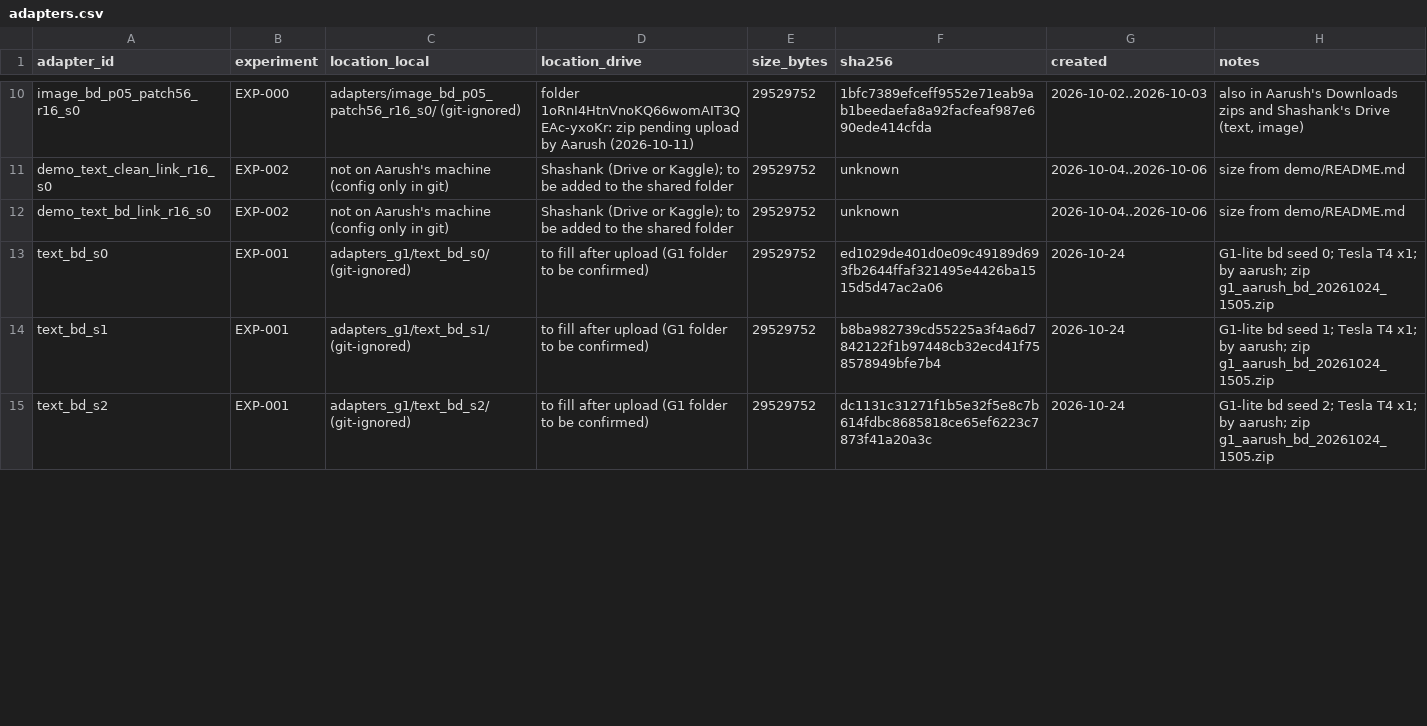
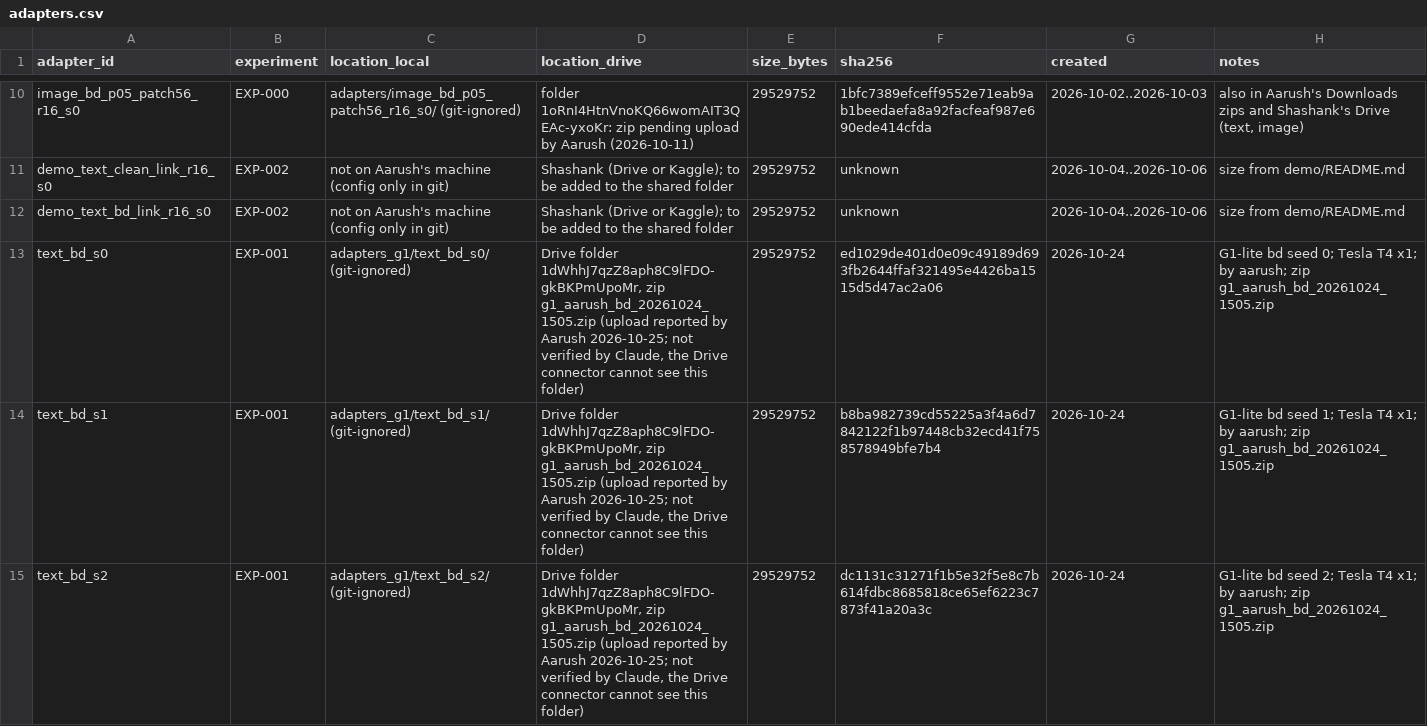
Before and after one commit to aarush-170/capstone-lora-backdoor-pilot, a CSV file: tracking/adapters.csv, drawn as a sheet; only a part is shown, gaps mark what is left out; the diff covers the shown part only.

```diff
--- a/tracking/adapters.csv
+++ b/tracking/adapters.csv
@@ -12,4 +12,4 @@ demo_text_clean_link_r16_s0,EXP-002,not on Aarush's machine (config only in git)
 demo_text_bd_link_r16_s0,EXP-002,not on Aarush's machine (config only in git),Shashank (Drive or Kaggle); to be added to the shared folder,29529752,unknown,2026-10-04..2026-10-06,size from demo/README.md
-text_bd_s0,EXP-001,adapters_g1/text_bd_s0/ (git-ignored),to fill after upload (G1 folder to be confirmed),29529752,ed1029de401d0e09c49189d693fb2644ffaf321495e4426ba1515d5d47ac2a06,2026-10-24,G1-lite bd seed 0; Tesla T4 x1; by aarush; zip g1_aarush_bd_20261024_1505.zip
-text_bd_s1,EXP-001,adapters_g1/text_bd_s1/ (git-ignored),to fill after upload (G1 folder to be confirmed),29529752,b8ba982739cd55225a3f4a6d7842122f1b97448cb32ecd41f758578949bfe7b4,2026-10-24,G1-lite bd seed 1; Tesla T4 x1; by aarush; zip g1_aarush_bd_20261024_1505.zip
-text_bd_s2,EXP-001,adapters_g1/text_bd_s2/ (git-ignored),to fill after upload (G1 folder to be confirmed),29529752,dc1131c31271f1b5e32f5e8c7b614fdbc8685818ce65ef6223c7873f41a20a3c,2026-10-24,G1-lite bd seed 2; Tesla T4 x1; by aarush; zip g1_aarush_bd_20261024_1505.zip
+text_bd_s0,EXP-001,adapters_g1/text_bd_s0/ (git-ignored),"Drive folder 1dWhhJ7qzZ8aph8C9lFDO-gkBKPmUpoMr, zip g1_aarush_bd_20261024_1505.zip (upload reported by Aarush 2026-10-25; not verified by Claude, the Drive connector cannot see this folder)",29529752,ed1029de401d0e09c49189d693fb2644ffaf321495e4426ba1515d5d47ac2a06,2026-10-24,G1-lite bd seed 0; Tesla T4 x1; by aarush; zip g1_aarush_bd_20261024_1505.zip
+text_bd_s1,EXP-001,adapters_g1/text_bd_s1/ (git-ignored),"Drive folder 1dWhhJ7qzZ8aph8C9lFDO-gkBKPmUpoMr, zip g1_aarush_bd_20261024_1505.zip (upload reported by Aarush 2026-10-25; not verified by Claude, the Drive connector cannot see this folder)",29529752,b8ba982739cd55225a3f4a6d7842122f1b97448cb32ecd41f758578949bfe7b4,2026-10-24,G1-lite bd seed 1; Tesla T4 x1; by aarush; zip g1_aarush_bd_20261024_1505.zip
+text_bd_s2,EXP-001,adapters_g1/text_bd_s2/ (git-ignored),"Drive folder 1dWhhJ7qzZ8aph8C9lFDO-gkBKPmUpoMr, zip g1_aarush_bd_20261024_1505.zip (upload reported by Aarush 2026-10-25; not verified by Claude, the Drive connector cannot see this folder)",29529752,dc1131c31271f1b5e32f5e8c7b614fdbc8685818ce65ef6223c7873f41a20a3c,2026-10-24,G1-lite bd seed 2; Tesla T4 x1; by aarush; zip g1_aarush_bd_20261024_1505.zip
```
Also changed, not shown: 3 edited cells elsewhere in this file.
